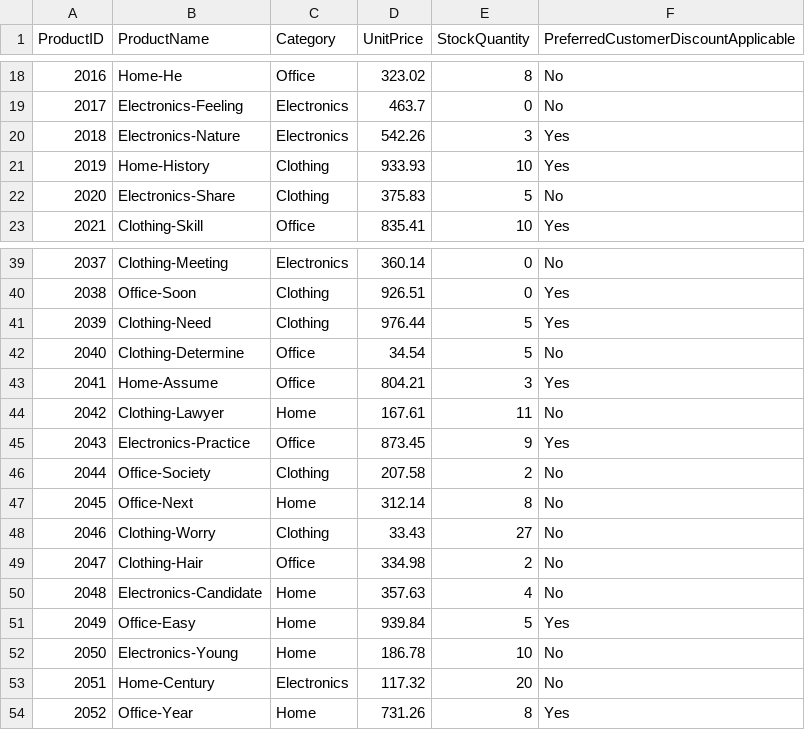
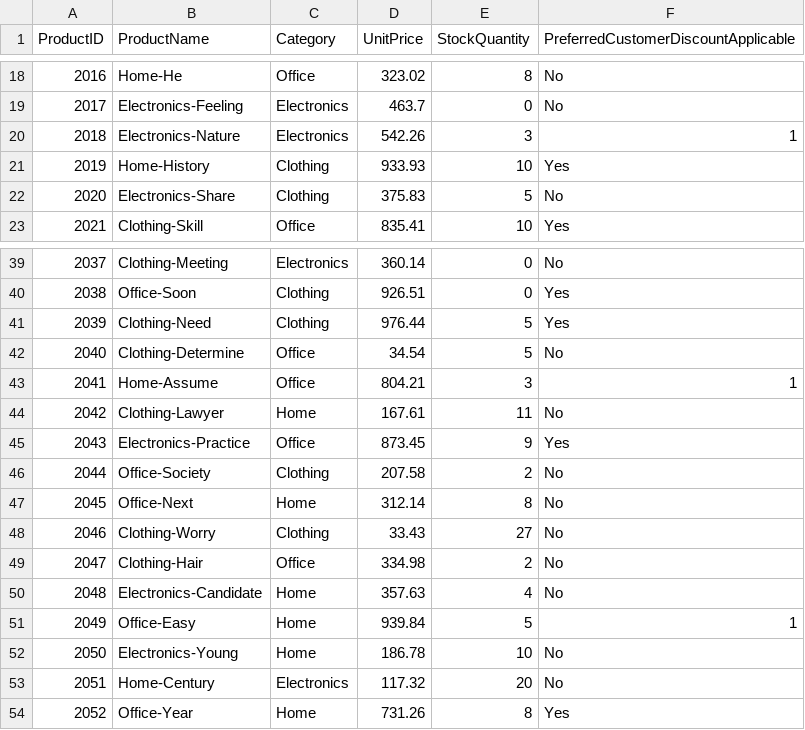
Before and after one commit to jpd09637/smart-store-justindavidson, a CSV file: data/raw/products_data.csv, drawn as a sheet; only a part is shown, gaps mark what is left out.

```diff
--- a/data/raw/products_data.csv
+++ b/data/raw/products_data.csv
@@ -19,3 +19,3 @@ ProductID,ProductName,Category,UnitPrice,StockQuantity,PreferredCustomerDiscount
 2017,Electronics-Feeling,Electronics,463.7,0,No
-2018,Electronics-Nature,Electronics,542.26,3,Yes
+2018,Electronics-Nature,Electronics,542.26,3,1
 2019,Home-History,Clothing,933.93,10,Yes
@@ -42,3 +42,3 @@ ProductID,ProductName,Category,UnitPrice,StockQuantity,PreferredCustomerDiscount
 2040,Clothing-Determine,Office,34.54,5,No
-2041,Home-Assume,Office,804.21,3,Yes
+2041,Home-Assume,Office,804.21,3,1
 2042,Clothing-Lawyer,Home,167.61,11,No
@@ -50,3 +50,3 @@ ProductID,ProductName,Category,UnitPrice,StockQuantity,PreferredCustomerDiscount
 2048,Electronics-Candidate,Home,357.63,4,No
-2049,Office-Easy,Home,939.84,5,Yes
+2049,Office-Easy,Home,939.84,5,1
 2050,Electronics-Young,Home,186.78,10,No
```
Also changed, not shown: data/raw/customers_data.csv, data/raw/sales_data.csv.
